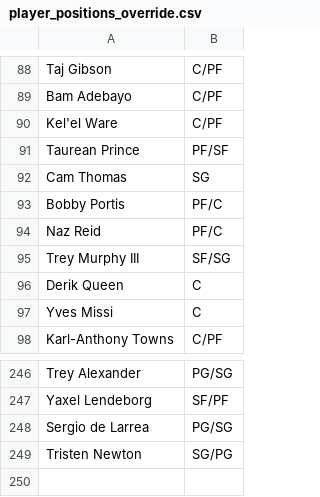
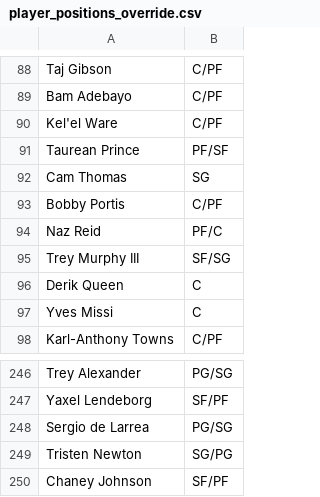
Before and after one commit to Barrett879/nba-value-app, a CSV file: data/player_positions_override.csv, drawn as a sheet; only a part is shown, gaps mark what is left out.

```diff
--- a/data/player_positions_override.csv
+++ b/data/player_positions_override.csv
@@ -92,3 +92,3 @@ Taurean Prince,PF/SF
 Cam Thomas,SG
-Bobby Portis,PF/C
+Bobby Portis,C/PF
 Naz Reid,PF/C
@@ -249 +249,2 @@ Sergio de Larrea,PG/SG
 Tristen Newton,SG/PG
+Chaney Johnson,SF/PF
```
Also changed, not shown: data/master_roster.csv, 8 other files.
